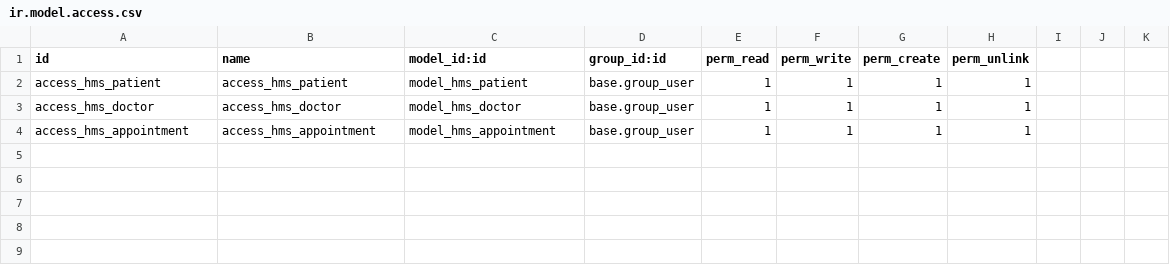
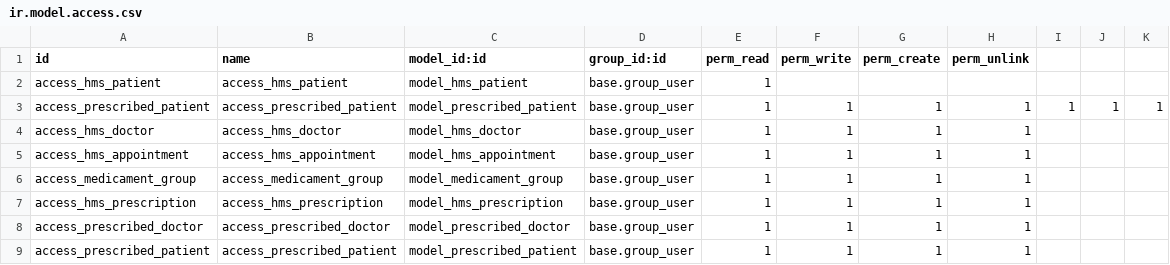
Before and after one commit to jayminbhp/test1, a CSV file: hms_modules/security/ir.model.access.csv, drawn as a sheet.

Commit message:
kanban view,calander view,pivot,button,sequence addnig,add a new file prescription

```diff
--- a/hms_modules/security/ir.model.access.csv
+++ b/hms_modules/security/ir.model.access.csv
@@ -1,4 +1,9 @@
 id,name,model_id:id,group_id:id,perm_read,perm_write,perm_create,perm_unlink
-access_hms_patient,access_hms_patient,model_hms_patient,base.group_user,1,1,1,1
+access_hms_patient,access_hms_patient,model_hms_patient,base.group_user,1
+access_prescribed_patient,access_prescribed_patient,model_prescribed_patient,base.group_user,1,1,1,1,1,1,1
 access_hms_doctor,access_hms_doctor,model_hms_doctor,base.group_user,1,1,1,1
 access_hms_appointment,access_hms_appointment,model_hms_appointment,base.group_user,1,1,1,1
+access_medicament_group,access_medicament_group,model_medicament_group,base.group_user,1,1,1,1
+access_hms_prescription,access_hms_prescription,model_hms_prescription,base.group_user,1,1,1,1
+access_prescribed_doctor,access_prescribed_doctor,model_prescribed_doctor,base.group_user,1,1,1,1
+access_prescribed_patient,access_prescribed_patient,model_prescribed_patient,base.group_user,1,1,1,1
```
Also changed, not shown: 11 other files.
